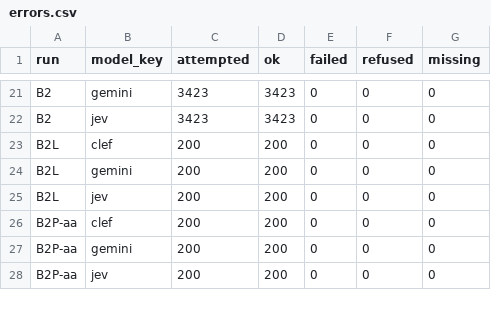
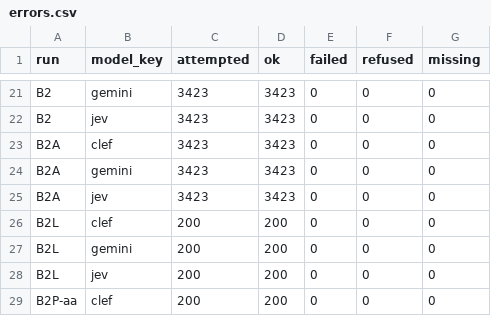
Before and after one commit to Katawwr/decision-models-review, a CSV file: results/errors.csv, drawn as a sheet; only a part is shown, gaps mark what is left out; the shorter side is filled out with more unchanged rows; the diff names each change by its address in the sheet, - before the commit and + after, or states it on an @@ line.

Commit message:
When2Call in AA's format on all 3,423 tasks (B2A, 10,269 calls, none failed): Gemini 75.8, Jev 80.4, Clef 70.9 against AA's chart 75, 81 and 71, Decision Scores within 0.2 of AA's published components; Jev over Gemini by 4.6 points, the reverse of the order under the study's own prompt; tables, raw file, run record and plan item 16

```diff
--- a/results/errors.csv
+++ b/results/errors.csv
+row 23: B2A | clef | 3423 | 3423 | 0 | 0 | 0
+row 24: B2A | gemini | 3423 | 3423 | 0 | 0 | 0
+row 25: B2A | jev | 3423 | 3423 | 0 | 0 | 0
```
Also changed, not shown: 7 other files.
